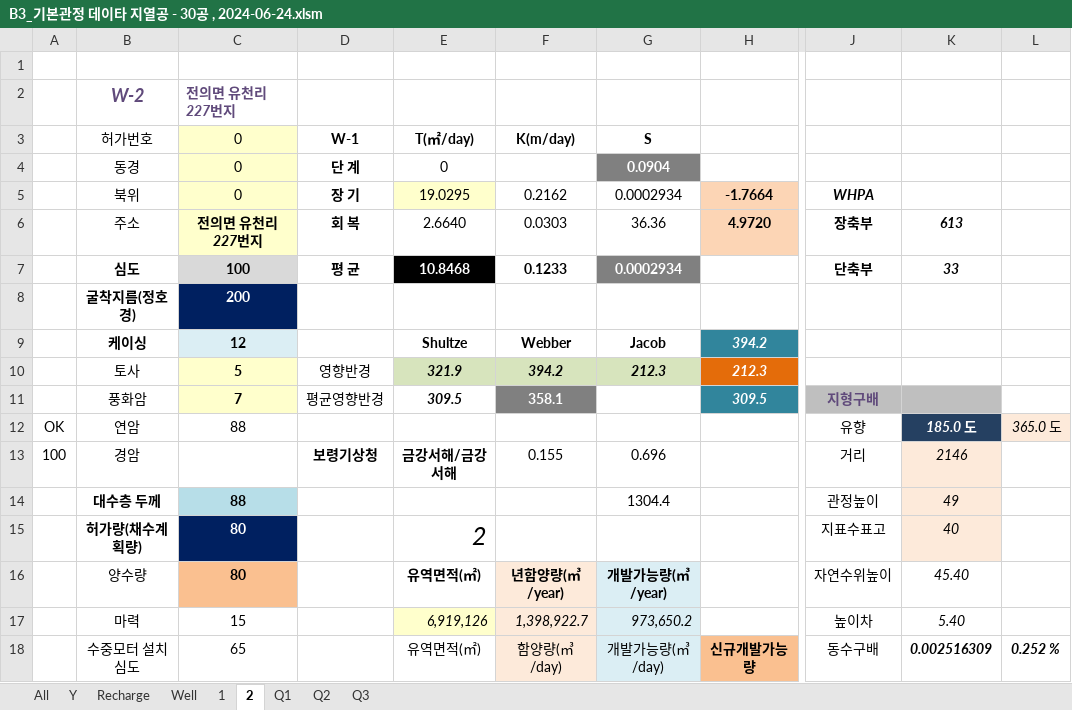
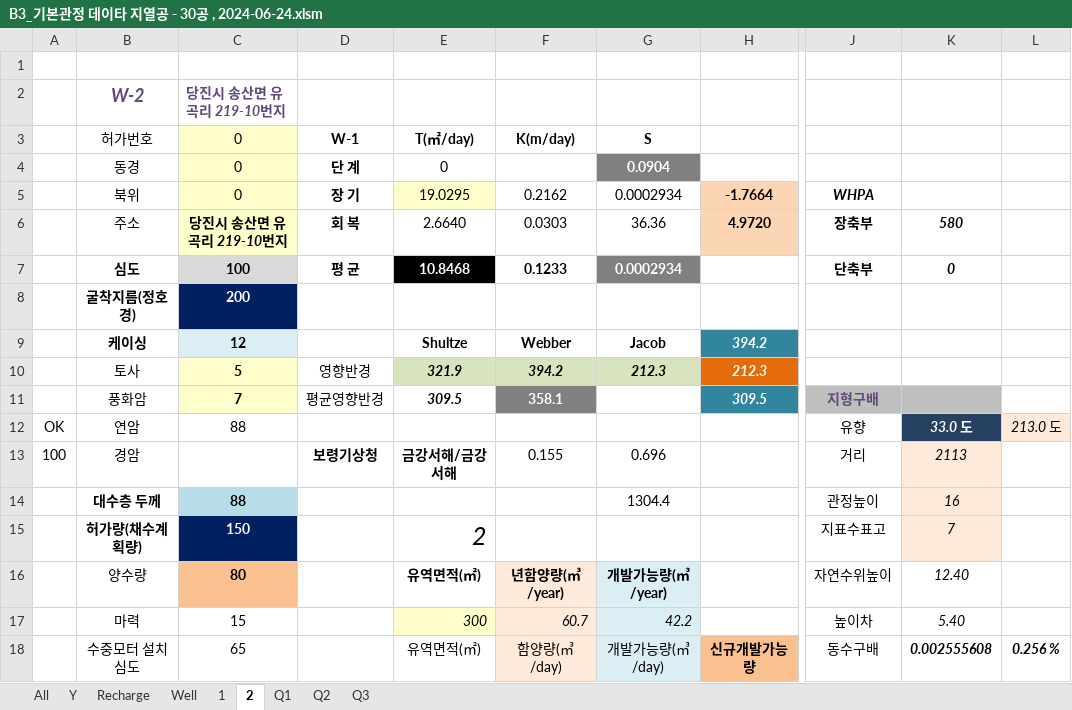
Before and after one commit to ihanseol/02_Excel2, an Excel workbook: 01_Acquifer Pumping Test/02_기본관정데이타/B3_기본관정 데이타 지열공 - 30공 , 2024-06-24.xlsm, sheet 2, drawn as a sheet; only a part is shown, gaps mark what is left out; values as stored, in another font and other column widths than the file's, no borders; charts and pictures not drawn; the diff covers the shown part only; the diff names each change by its address in the sheet, - before the commit and + after, or states it on an @@ line.

```diff
--- a/01_Acquifer Pumping Test/02_기본관정데이타/B3_기본관정 데이타 지열공 - 30공 , 2024-06-24.xlsm (sheet 2)
+++ b/01_Acquifer Pumping Test/02_기본관정데이타/B3_기본관정 데이타 지열공 - 30공 , 2024-06-24.xlsm (sheet 2)
-C2 (0): 전의면 유천리 227번지
+C2 (0): 당진시 송산면 유곡리 219-10번지
-C6 (0): 전의면 유천리 227번지
+C6 (0): 당진시 송산면 유곡리 219-10번지
-K6: 613
+K6: 580
-K7: 33
+K7: 0
-K12: 185.0 도
+K12: 33.0 도
-L12: 365.0 도
+L12: 213.0 도
-K13: 2146
+K13: 2113
-K14: 49
+K14: 16
-C15 (0): 80
+C15 (0): 150
-K15: 40
+K15: 7
-K16: 45.40
+K16: 12.40
-E17 (T(㎡/day)): 6,919,126
+E17 (T(㎡/day)): 300
-F17 (K(m/day)): 1,398,922.7
+F17 (K(m/day)): 60.7
-G17 (S): 973,650.2
+G17 (S): 42.2
-K18: 0.002516309
+K18: 0.002555608
-L18: 0.252 %
+L18: 0.256 %
```
Also changed, not shown: 17 edited cells elsewhere in this sheet, sheet 1, sheet Well, sheet Recharge, charts or pictures, 7 other files.
